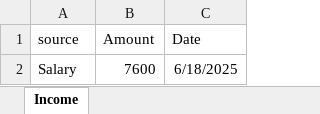
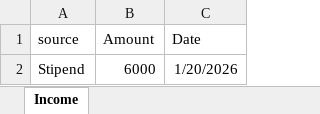
Before and after one commit to karan7638/Trackonomy, an Excel workbook: backend/income_details.xlsx, sheet Income, drawn as a sheet; values as stored, in another font and other column widths than the file's, no borders; removed rows and columns are numbered as before the commit, all else as after; the diff names each change by its address in the sheet, - before the commit and + after, or states it on an @@ line.

```diff
--- a/backend/income_details.xlsx (sheet Income)
+++ b/backend/income_details.xlsx (sheet Income)
-row 2: Salary | 7600 | 6/18/2025
+row 2: Stipend | 6000 | 1/20/2026
```
Also changed, not shown: 24 other files.
